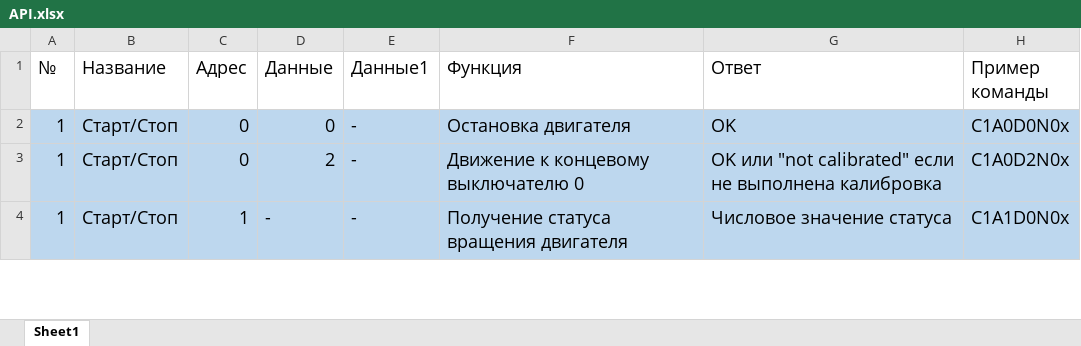
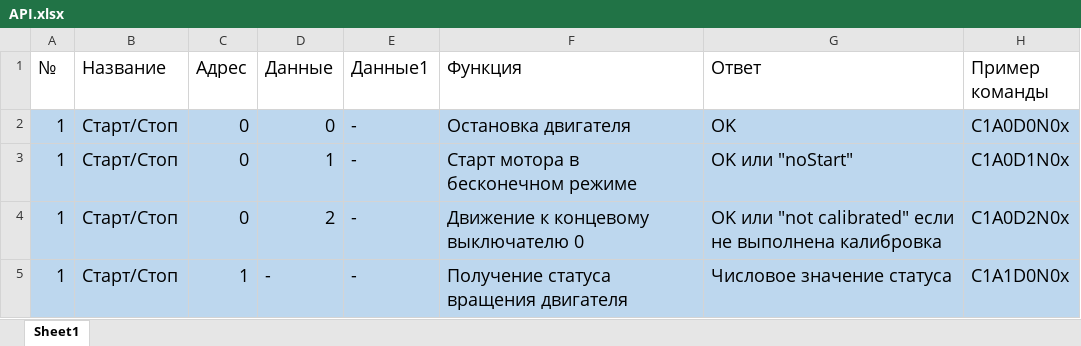
Before and after one commit to Sergey-V-Z/Universal_Driver, an Excel workbook: Universal_Driver_soft/UD_v4/API.xlsx, sheet Sheet1, drawn as a sheet; only a part is shown; values as stored, in another font and other column widths than the file's, no borders; the diff names each change by its address in the sheet, - before the commit and + after, or states it on an @@ line.

Commit message:
Добавит старт  в бесконечность

```diff
--- a/Universal_Driver_soft/UD_v4/API.xlsx (sheet Sheet1)
+++ b/Universal_Driver_soft/UD_v4/API.xlsx (sheet Sheet1)
+row 3: 1 | Старт/Стоп | 0 | 1 | - | Старт мотора в бесконечном режиме | OK или "noStart" | C1A0D1N0x
```
Also changed, not shown: 3 other files.
